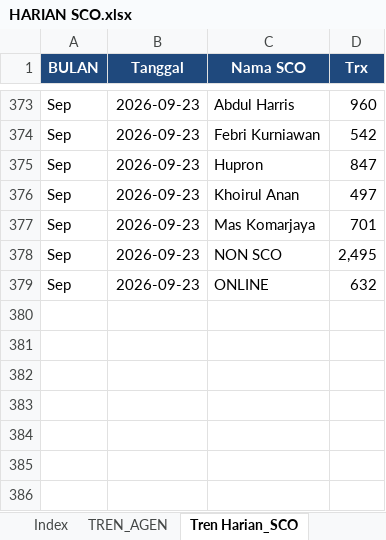
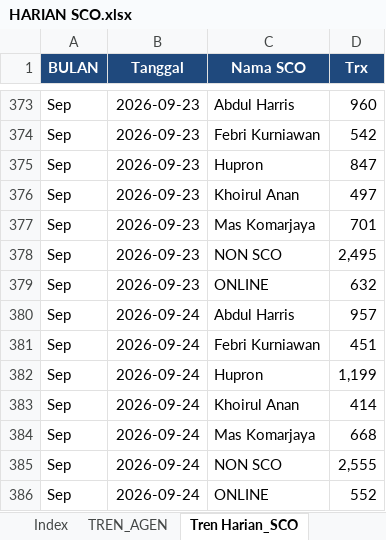
Before and after one commit to depocell/SCO, an Excel workbook: HARIAN SCO.xlsx, sheet Tren Harian_SCO, drawn as a sheet; only a part is shown, gaps mark what is left out; values as stored, in another font and other column widths than the file's, no borders; the diff names each change by its address in the sheet, - before the commit and + after, or states it on an @@ line.

```diff
--- a/HARIAN SCO.xlsx (sheet Tren Harian_SCO)
+++ b/HARIAN SCO.xlsx (sheet Tren Harian_SCO)
+row 380: Sep | 2026-09-24 | Abdul Harris | 957
+row 381: Sep | 2026-09-24 | Febri Kurniawan | 451
+row 382: Sep | 2026-09-24 | Hupron | 1,199
+row 383: Sep | 2026-09-24 | Khoirul Anan | 414
+row 384: Sep | 2026-09-24 | Mas Komarjaya | 668
+row 385: Sep | 2026-09-24 | NON SCO | 2,555
+row 386: Sep | 2026-09-24 | ONLINE | 552
```
Also changed, not shown: sheet TREN_AGEN, sheet Index, 1 other file.
